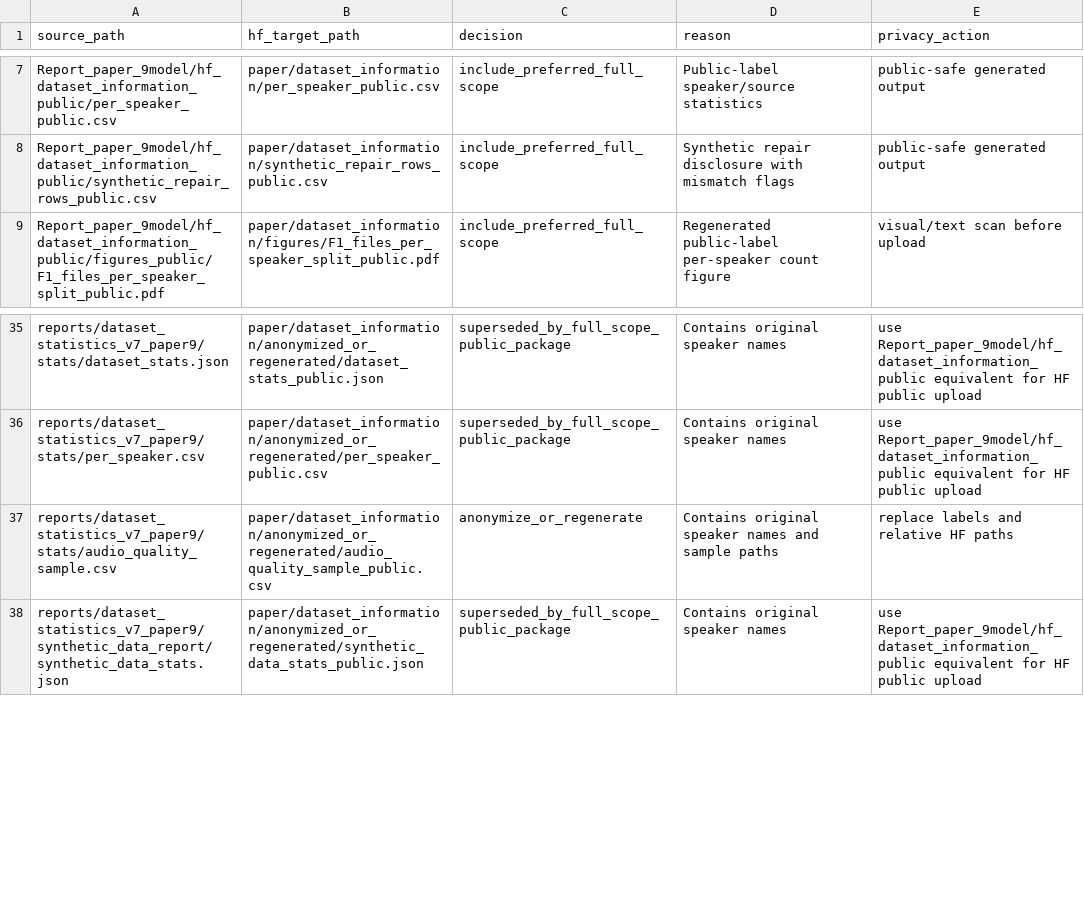
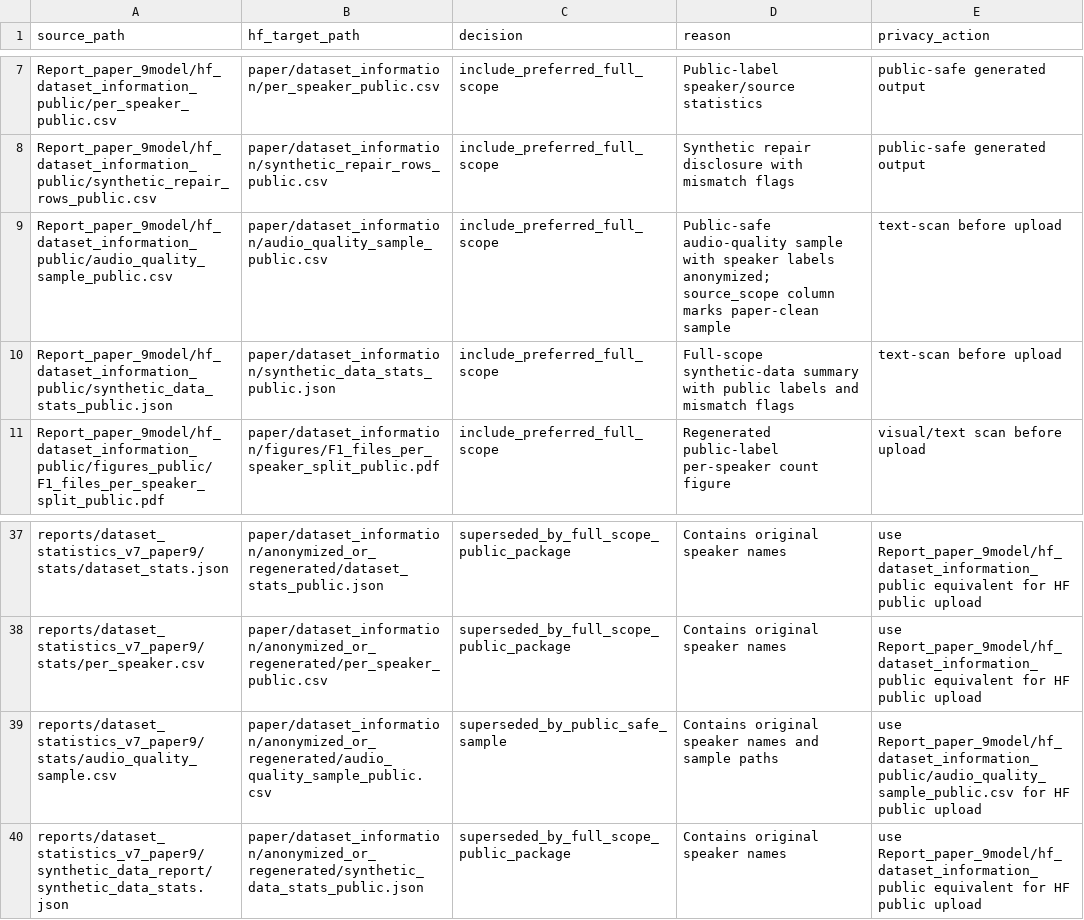
Before and after one commit to RatnaAtika/Indonesian-ASR-11-Class-Dataset, a CSV file: Report_paper_9model/hf_dataset_information_selection.csv, drawn as a sheet; only a part is shown, gaps mark what is left out.

Commit message:
docs(paper): finalize HF dataset information report

```diff
--- a/Report_paper_9model/hf_dataset_information_selection.csv
+++ b/Report_paper_9model/hf_dataset_information_selection.csv
@@ -8,2 +8,4 @@ Report_paper_9model/hf_dataset_information_public/per_speaker_public.csv,paper/d
 Report_paper_9model/hf_dataset_information_public/synthetic_repair_rows_public.csv,paper/dataset_information/synthetic_repair_rows_public.csv,include_preferred_full_scope,Synthetic repair disclosure with mismatch flags,public-safe generated output
+Report_paper_9model/hf_dataset_information_public/audio_quality_sample_public.csv,paper/dataset_information/audio_quality_sample_public.csv,include_preferred_full_scope,Public-safe audio-quality sample with speaker labels anonymized; source_scope column marks paper-clean sample,text-scan before upload
+Report_paper_9model/hf_dataset_information_public/synthetic_data_stats_public.json,paper/dataset_information/synthetic_data_stats_public.json,include_preferred_full_scope,Full-scope synthetic-data summary with public labels and mismatch flags,text-scan before upload
 Report_paper_9model/hf_dataset_information_public/figures_public/F1_files_per_speaker_split_public.pdf,paper/dataset_information/figures/F1_files_per_speaker_split_public.pdf,include_preferred_full_scope,Regenerated public-label per-speaker count figure,visual/text scan before upload
@@ -36,3 +38,3 @@ reports/dataset_statistics_v7_paper9/stats/dataset_stats.json,paper/dataset_info
 reports/dataset_statistics_v7_paper9/stats/per_speaker.csv,paper/dataset_information/anonymized_or_regenerated/per_speaker_public.csv,superseded_by_full_scope_public_package,Contains original speaker names,use Report_paper_9model/hf_dataset_information_public equivalent for HF public upload
-reports/dataset_statistics_v7_paper9/stats/audio_quality_sample.csv,paper/dataset_information/anonymized_or_regenerated/audio_quality_sample_public.csv,anonymize_or_regenerate,Contains original speaker names and sample paths,replace labels and relative HF paths
+reports/dataset_statistics_v7_paper9/stats/audio_quality_sample.csv,paper/dataset_information/anonymized_or_regenerated/audio_quality_sample_public.csv,superseded_by_public_safe_sample,Contains original speaker names and sample paths,use Report_paper_9model/hf_dataset_information_public/audio_quality_sample_public.csv for HF public upload
 reports/dataset_statistics_v7_paper9/synthetic_data_report/synthetic_data_stats.json,paper/dataset_information/anonymized_or_regenerated/synthetic_data_stats_public.json,superseded_by_full_scope_public_package,Contains original speaker names,use Report_paper_9model/hf_dataset_information_public equivalent for HF public upload
```
Also changed, not shown: Report_paper_9model/hf_dataset_information_public/per_speaker_public.csv, 11 other files.
